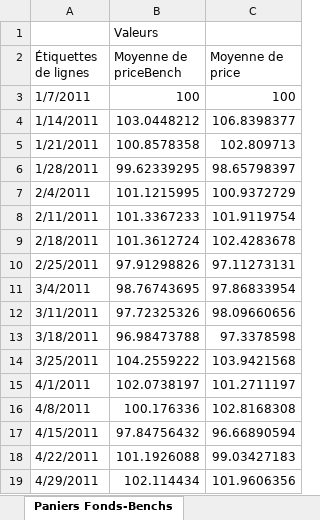
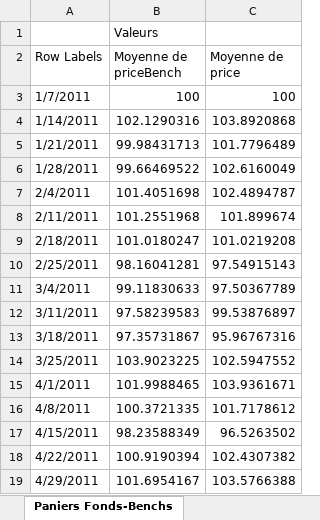
Before and after one commit to nyknghi/bi-finance, an Excel workbook: Projet Dauphine-BI/dataSource/Reporting.xlsx, sheet Paniers Fonds-Benchs, drawn as a sheet; only a part is shown; values as stored, in another font and other column widths than the file's, no borders; the diff covers the shown part only; the diff names each change by its address in the sheet, - before the commit and + after, or states it on an @@ line.

```diff
--- a/Projet Dauphine-BI/dataSource/Reporting.xlsx (sheet Paniers Fonds-Benchs)
+++ b/Projet Dauphine-BI/dataSource/Reporting.xlsx (sheet Paniers Fonds-Benchs)
-A2: Étiquettes de lignes
+A2: Row Labels
-B4 (Moyenne de priceBench): 103.0448212
+B4 (Moyenne de priceBench): 102.1290316
-C4 (Moyenne de price): 106.8398377
+C4 (Moyenne de price): 103.8920868
-B5 (Moyenne de priceBench): 100.8578358
+B5 (Moyenne de priceBench): 99.98431713
-C5 (Moyenne de price): 102.809713
+C5 (Moyenne de price): 101.7796489
-B6 (Moyenne de priceBench): 99.62339295
+B6 (Moyenne de priceBench): 99.66469522
-C6 (Moyenne de price): 98.65798397
+C6 (Moyenne de price): 102.6160049
-B7 (Moyenne de priceBench): 101.1215995
+B7 (Moyenne de priceBench): 101.4051698
-C7 (Moyenne de price): 100.9372729
+C7 (Moyenne de price): 102.4894787
-B8 (Moyenne de priceBench): 101.3367233
+B8 (Moyenne de priceBench): 101.2551968
-C8 (Moyenne de price): 101.9119754
+C8 (Moyenne de price): 101.899674
-B9 (Moyenne de priceBench): 101.3612724
+B9 (Moyenne de priceBench): 101.0180247
-C9 (Moyenne de price): 102.4283678
+C9 (Moyenne de price): 101.0219208
-B10 (Moyenne de priceBench): 97.91298826
+B10 (Moyenne de priceBench): 98.16041281
-C10 (Moyenne de price): 97.11273131
+C10 (Moyenne de price): 97.54915143
-B11 (Moyenne de priceBench): 98.76743695
+B11 (Moyenne de priceBench): 99.11830633
-C11 (Moyenne de price): 97.86833954
+C11 (Moyenne de price): 97.50367789
-B12 (Moyenne de priceBench): 97.72325326
+B12 (Moyenne de priceBench): 97.58239583
-C12 (Moyenne de price): 98.09660656
+C12 (Moyenne de price): 99.53876897
-B13 (Moyenne de priceBench): 96.98473788
+B13 (Moyenne de priceBench): 97.35731867
-C13 (Moyenne de price): 97.3378598
+C13 (Moyenne de price): 95.96767316
-B14 (Moyenne de priceBench): 104.2559222
+B14 (Moyenne de priceBench): 103.9023225
-C14 (Moyenne de price): 103.9421568
+C14 (Moyenne de price): 102.5947552
-B15 (Moyenne de priceBench): 102.0738197
+B15 (Moyenne de priceBench): 101.9988465
-C15 (Moyenne de price): 101.2711197
+C15 (Moyenne de price): 103.9361671
-B16 (Moyenne de priceBench): 100.176336
+B16 (Moyenne de priceBench): 100.3721335
-C16 (Moyenne de price): 102.8168308
+C16 (Moyenne de price): 101.7178612
-B17 (Moyenne de priceBench): 97.84756432
+B17 (Moyenne de priceBench): 98.23588349
-C17 (Moyenne de price): 96.66890594
+C17 (Moyenne de price): 96.5263502
-B18 (Moyenne de priceBench): 101.1926088
+B18 (Moyenne de priceBench): 100.9190394
-C18 (Moyenne de price): 99.03427183
+C18 (Moyenne de price): 102.4307382
-B19 (Moyenne de priceBench): 102.114434
+B19 (Moyenne de priceBench): 101.6954167
-C19 (Moyenne de price): 101.9606356
+C19 (Moyenne de price): 103.5766388
```
Also changed, not shown: 1 added row, 1 removed row and 91 edited cells elsewhere in this sheet, sheet Sources, sheet Benchmarks, sheet Fonds, sheet Fund Bench i, sheet Camembert perf-vol, sheet Funds filtrés, 1 more sheet, charts or pictures, 10 other files.
